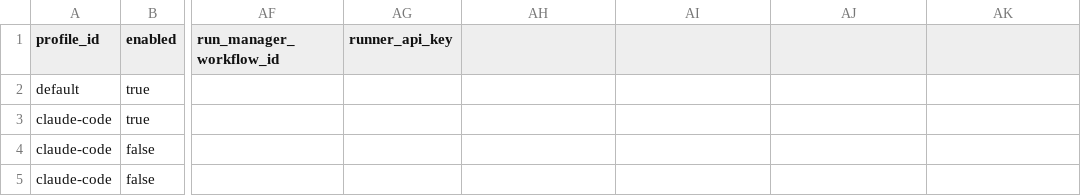
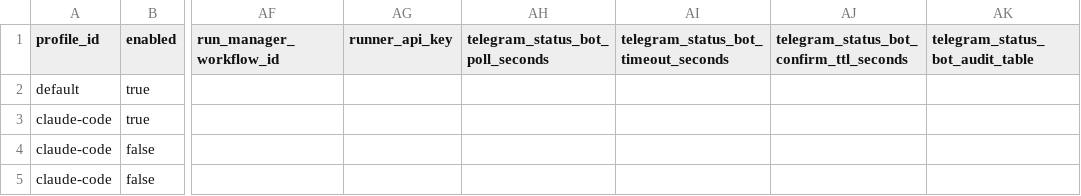
Before and after one commit to Sa1avatus/n8n-agent-orchestrator, a CSV file: hermes_config.example.csv, drawn as a sheet; only a part is shown, gaps mark what is left out; the diff names each change by its address in the sheet, - before the commit and + after, or states it on an @@ line.

```diff
--- a/hermes_config.example.csv
+++ b/hermes_config.example.csv
-AH1: (empty)
+AH1: telegram_status_bot_poll_seconds
-AI1: (empty)
+AI1: telegram_status_bot_timeout_seconds
-AJ1: (empty)
+AJ1: telegram_status_bot_confirm_ttl_seconds
-AK1: (empty)
+AK1: telegram_status_bot_audit_table
```
Also changed, not shown: 30 other files.
